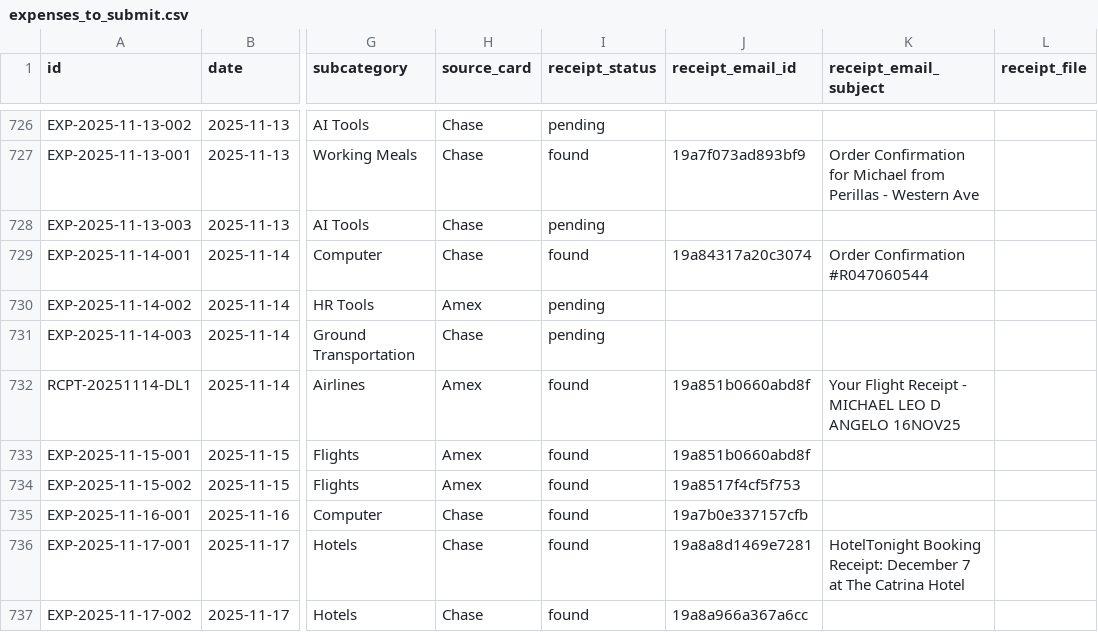
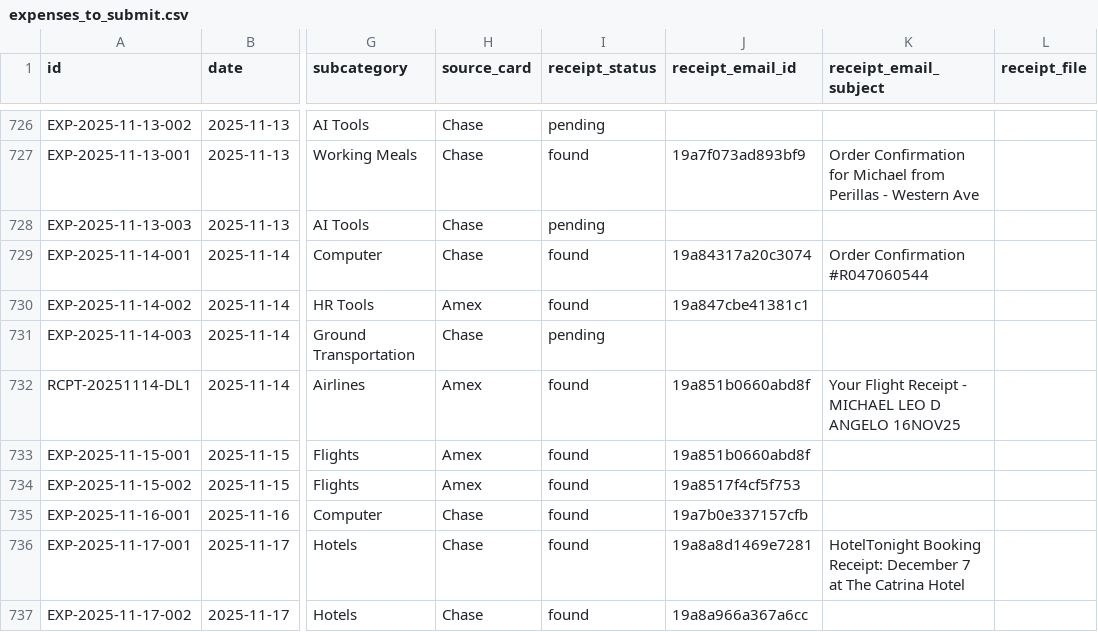
Before and after one commit to mldangelo/finance, a CSV file: expenses_to_submit.csv, drawn as a sheet; only a part is shown, gaps mark what is left out; the diff covers the shown part only; the diff names each change by its address in the sheet, - before the commit and + after, or states it on an @@ line.

```diff
--- a/expenses_to_submit.csv
+++ b/expenses_to_submit.csv
-I730 (receipt_status): pending
+I730 (receipt_status): found
-J730 (receipt_email_id): (empty)
+J730 (receipt_email_id): 19a847cbe41381c1
```
Also changed, not shown: 26 edited cells elsewhere in this file.
